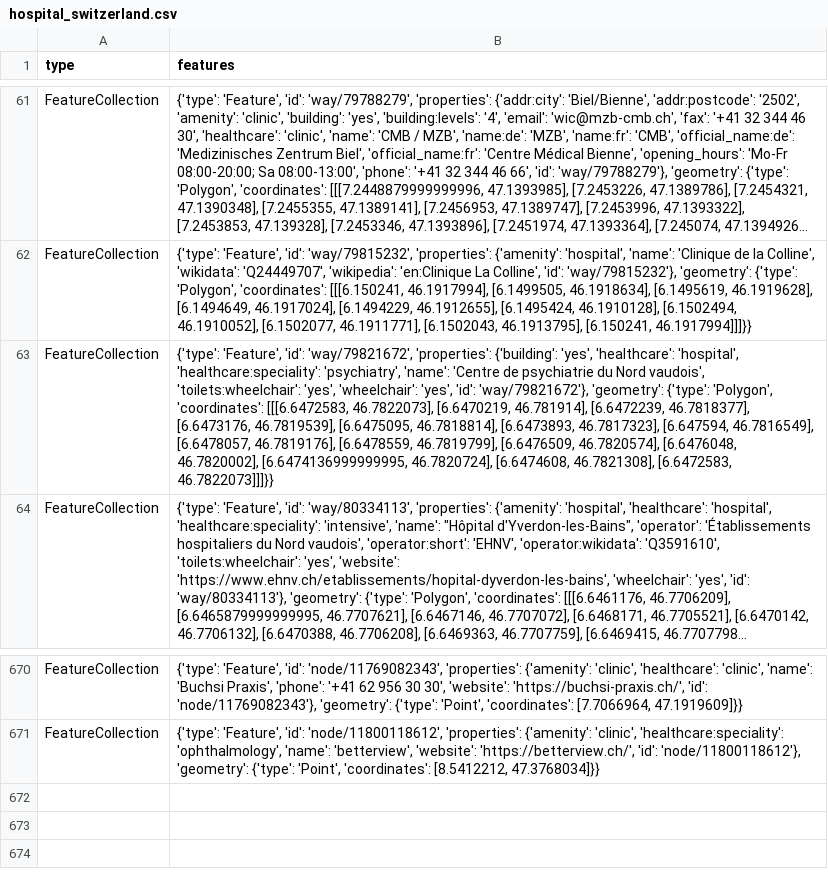
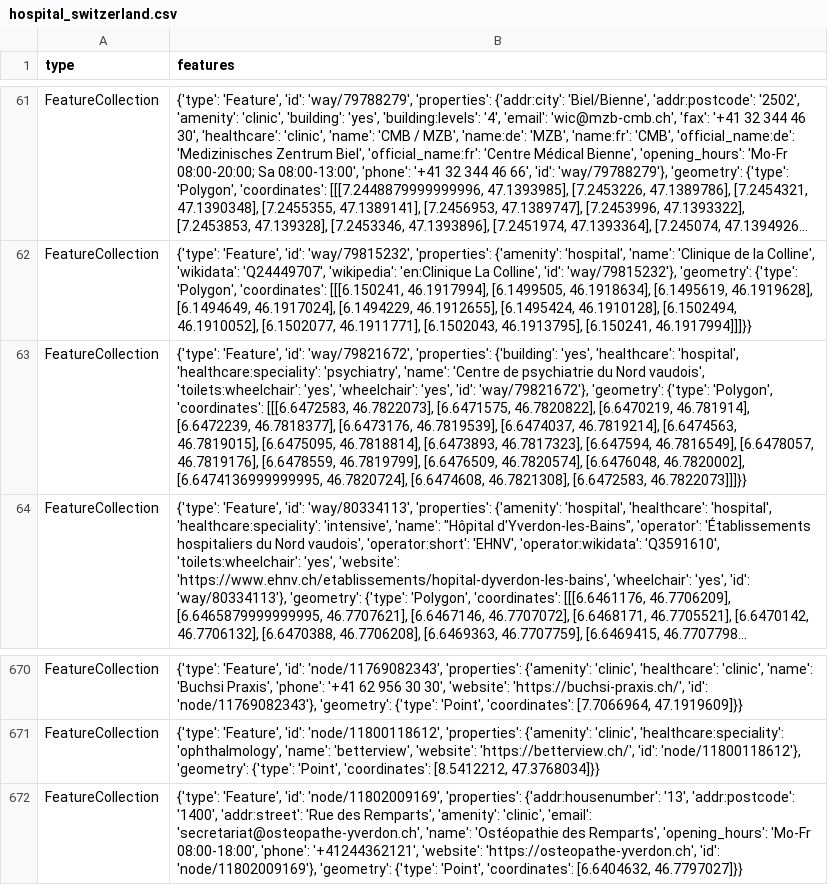
Before and after one commit to OpenBracketsCH/rescue-data, a CSV file: data/csv/facilities/hospital/hospital_switzerland.csv, drawn as a sheet; only a part is shown, gaps mark what is left out; long unchanged cells end in …; the diff names each change by its address in the sheet, - before the commit and + after, or states it on an @@ line.

```diff
--- a/data/csv/facilities/hospital/hospital_switzerland.csv
+++ b/data/csv/facilities/hospital/hospital_switzerland.csv
-B63 (features): …[[[6.6472583, 46.7822073], [6.6470219, 46.781914], [6.6472239, 46.7818377], [6.6473176, 46.7819539], [6.6475095, 46.7818814],…
+B63 (features): …[[[6.6472583, 46.7822073], [6.6471575, 46.7820822], [6.6470219, 46.781914], [6.6472239, 46.7818377], [6.6473176, 46.7819539], [6.6474037, 46.7819214], [6.6474563, 46.7819015], [6.6475095, 46.7818814],…
+row 672: FeatureCollection | {'type': 'Feature', 'id': 'node/11802009169', 'properties': {'addr:housenumber': '13', 'addr:postcode': '1400', 'addr:street': 'Rue des Remparts', 'amenity': 'clinic', 'email': 'secretariat@osteopathe-yverdon.ch', 'name': 'Ostéopathie des Remparts', 'opening_hours': 'Mo-Fr 08:00-18:00', 'phone': '+41244362121', 'website': 'https://osteopathe-yverdon.ch', 'id': 'node/11802009169'}, 'geometry': {'type': 'Point', 'coordinates': [6.6404632, 46.7797027]}}
```
Also changed, not shown: data/csv/childcare/childcare_dispo_srz.csv, data/csv/childcare/childcare_kt_zh.csv, 11 other files.
